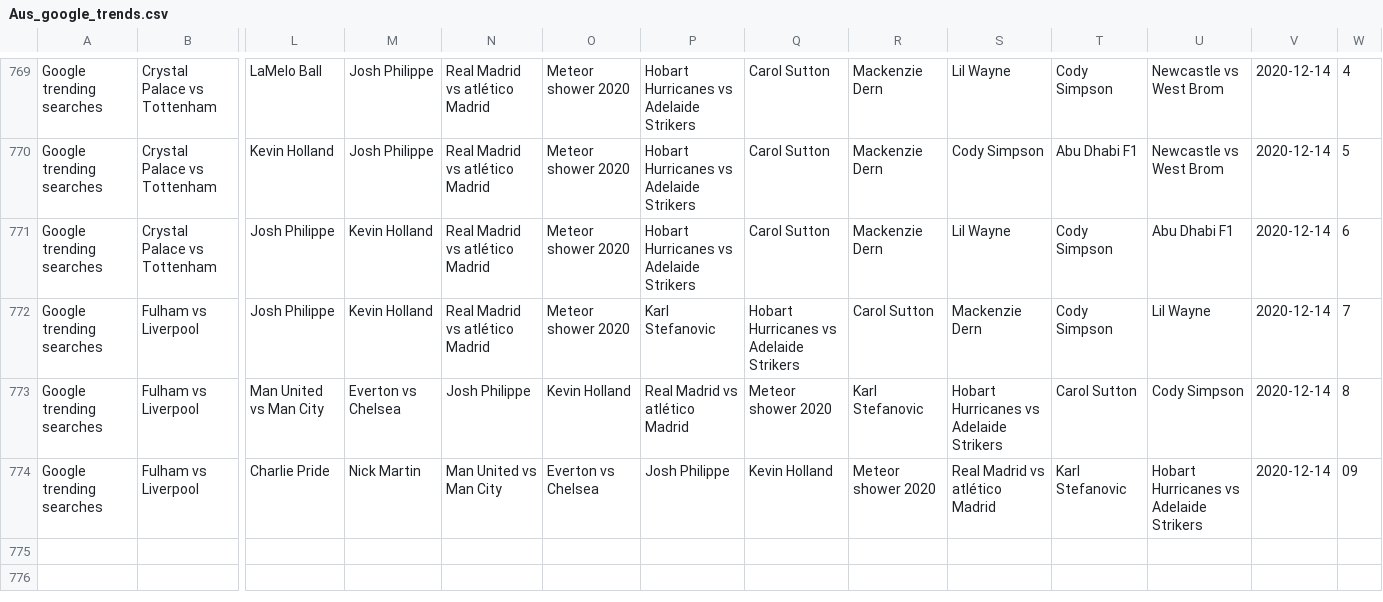
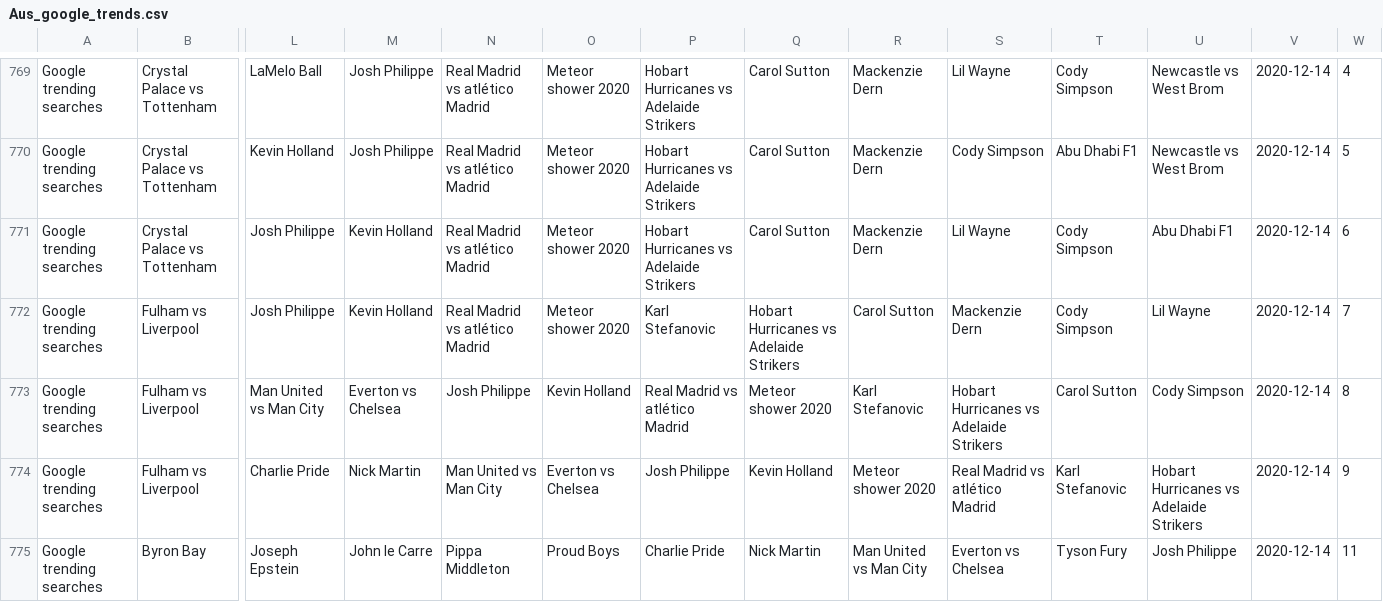
Before and after one commit to joshnicholas/data, a CSV file: Aus_google_trends.csv, drawn as a sheet; only a part is shown, gaps mark what is left out; rows hold the shown columns only; the diff names each change by its address in the sheet, - before the commit and + after, or states it on an @@ line.

Commit message:
Latest data: Mon Dec 14 01:05:24 UTC 2020

```diff
--- a/Aus_google_trends.csv
+++ b/Aus_google_trends.csv
-W774: 09
+W774: 9
+row 775: Google trending searches | Byron Bay | Joseph Epstein | John le Carre | Pippa Middleton | Proud Boys | Charlie Pride | Nick Martin | Man United vs Man City | Everton vs Chelsea | Tyson Fury | Josh Philippe | 2020-12-14 | 11
```
